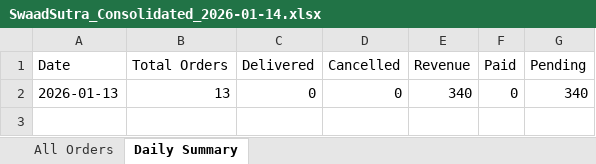
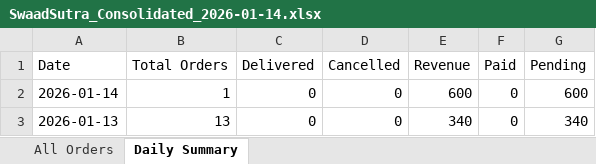
Before and after one commit to poojadwarkunde/swaad-sutra, an Excel workbook: reports/SwaadSutra_Consolidated_2026-01-14.xlsx, sheet Daily Summary, drawn as a sheet; values as stored, in another font and other column widths than the file's, no borders; the diff names each change by its address in the sheet, - before the commit and + after, or states it on an @@ line.

```diff
--- a/reports/SwaadSutra_Consolidated_2026-01-14.xlsx (sheet Daily Summary)
+++ b/reports/SwaadSutra_Consolidated_2026-01-14.xlsx (sheet Daily Summary)
+row 2: 2026-01-14 | 1 | 0 | 0 | 600 | 0 | 600
```
Also changed, not shown: sheet All Orders.
